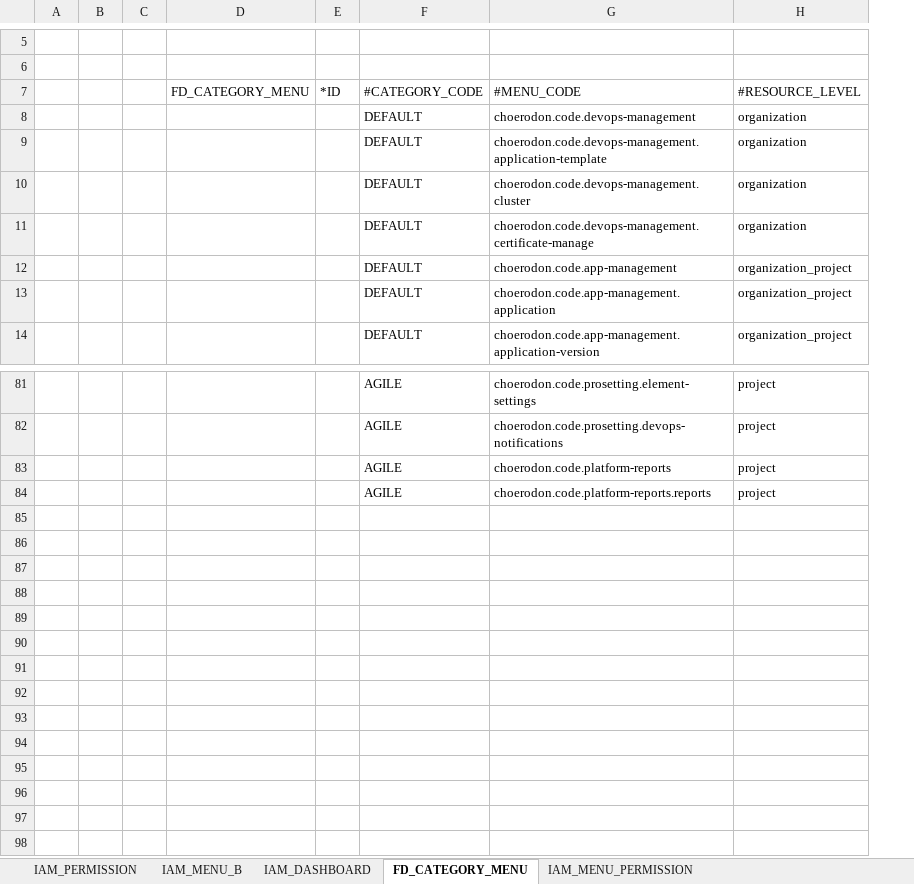
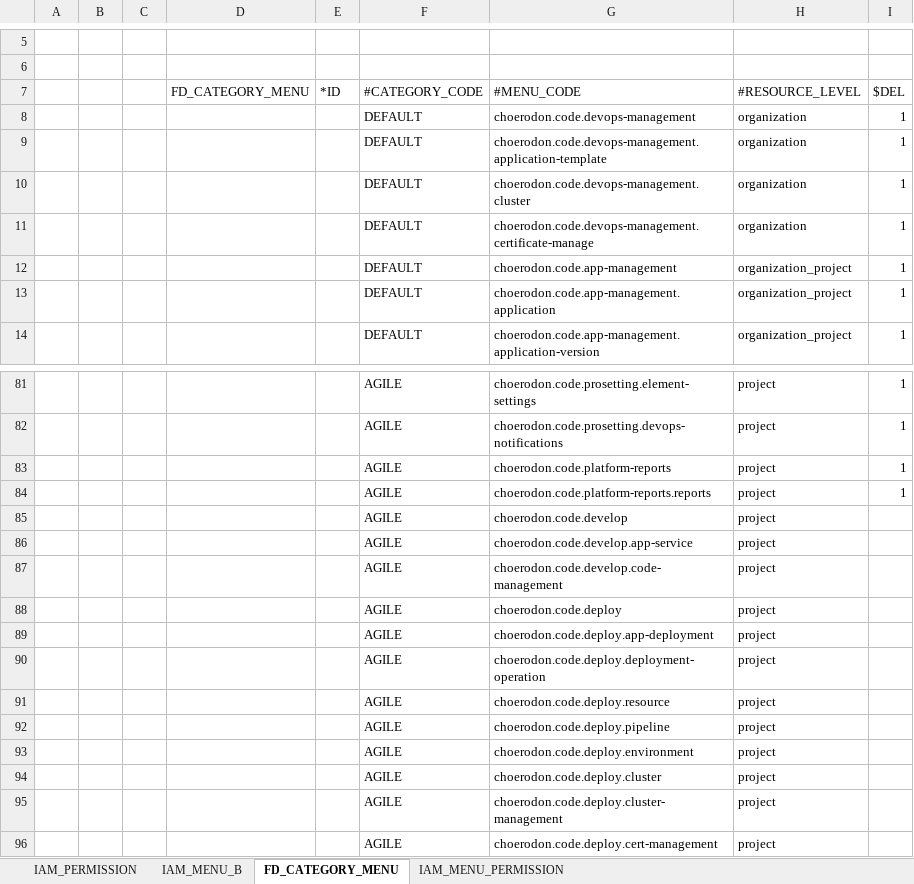
Before and after one commit to open-hand/devops-service, an Excel workbook: src/main/resources/script/front/micro-service-init-data.xlsx, sheet FD_CATEGORY_MENU, drawn as a sheet; only a part is shown, gaps mark what is left out; values as stored, in another font and other column widths than the file's, no borders; the diff names each change by its address in the sheet, - before the commit and + after, or states it on an @@ line.

```diff
--- a/src/main/resources/script/front/micro-service-init-data.xlsx (sheet FD_CATEGORY_MENU)
+++ b/src/main/resources/script/front/micro-service-init-data.xlsx (sheet FD_CATEGORY_MENU)
-sheet tab: IAM_DASHBOARD
+column I ($DEL), rows 8-14: all 1; rows 81-84: all 1
+row 85:  |  |  |  |  | AGILE | choerodon.code.develop | project
+row 86:  |  |  |  |  | AGILE | choerodon.code.develop.app-service | project
+row 87:  |  |  |  |  | AGILE | choerodon.code.develop.code-management | project
+row 88:  |  |  |  |  | AGILE | choerodon.code.deploy | project
+row 89:  |  |  |  |  | AGILE | choerodon.code.deploy.app-deployment | project
+row 90:  |  |  |  |  | AGILE | choerodon.code.deploy.deployment-operation | project
+row 91:  |  |  |  |  | AGILE | choerodon.code.deploy.resource | project
+row 92:  |  |  |  |  | AGILE | choerodon.code.deploy.pipeline | project
+row 93:  |  |  |  |  | AGILE | choerodon.code.deploy.environment | project
+row 94:  |  |  |  |  | AGILE | choerodon.code.deploy.cluster | project
+row 95:  |  |  |  |  | AGILE | choerodon.code.deploy.cluster-management | project
+row 96:  |  |  |  |  | AGILE | choerodon.code.deploy.cert-management | project
```
Also changed, not shown: sheet IAM_MENU_B, sheet IAM_PERMISSION, sheet IAM_MENU_PERMISSION, 2 other files.
